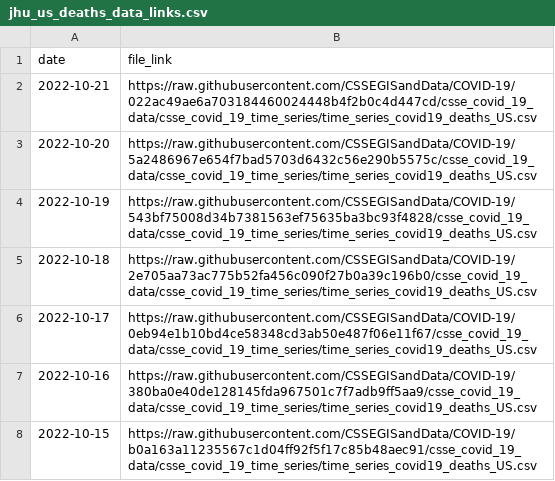
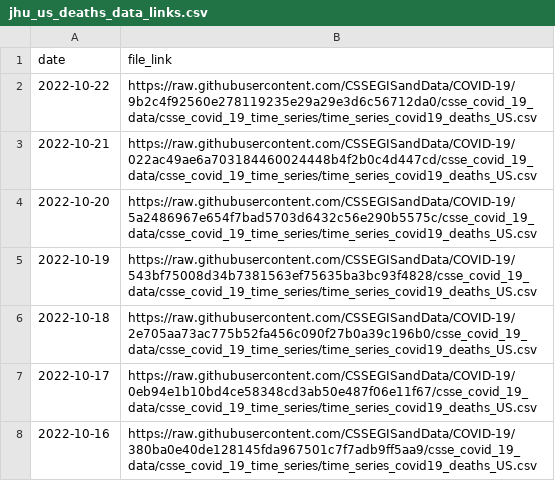
Before and after one commit to Serena-Wang/covidData, a CSV file: data/jhu_us_deaths_data_links.csv, drawn as a sheet; only a part is shown; the shorter side is filled out with more unchanged rows.

```diff
--- a/data/jhu_us_deaths_data_links.csv
+++ b/data/jhu_us_deaths_data_links.csv
@@ -1,2 +1,3 @@
 "date","file_link"
+2022-10-22,"https://raw.githubusercontent.com/CSSEGISandData/COVID-19/9b2c4f92560e278119235e29a29e3d6c56712da0/csse_covid_19_data/csse_covid_19_time_series/time_series_covid19_deaths_US.csv"
 2022-10-21,"https://raw.githubusercontent.com/CSSEGISandData/COVID-19/022ac49ae6a703184460024448b4f2b0c4d447cd/csse_covid_19_data/csse_covid_19_time_series/time_series_covid19_deaths_US.csv"
```
Also changed, not shown: data/jhu_us_cases_data_links.csv, 2 other files.
